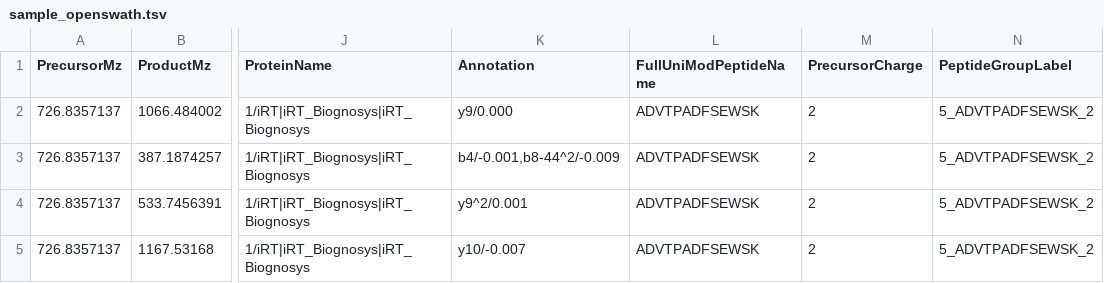
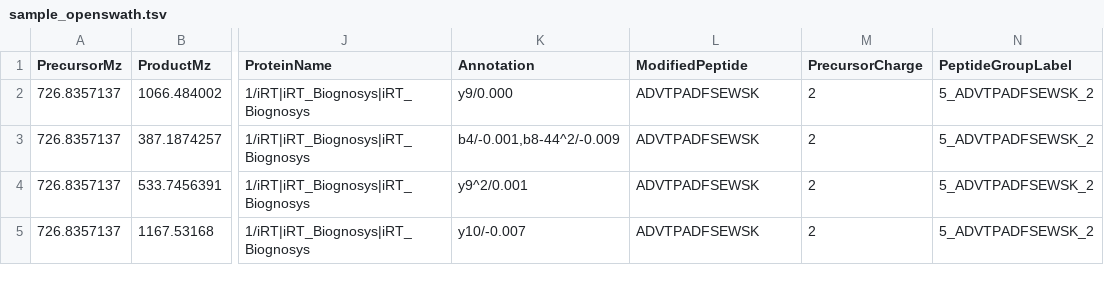
Before and after one commit to MannLabs/alphapeptdeep, a TSV file: docs/tutorials/data/sample_openswath.tsv, drawn as a sheet; only a part is shown, gaps mark what is left out; the diff names each change by its address in the sheet, - before the commit and + after, or states it on an @@ line.

Commit message:
FullUniModPeptideName is not supported in alphabase yet

```diff
--- a/docs/tutorials/data/sample_openswath.tsv
+++ b/docs/tutorials/data/sample_openswath.tsv
-L1: FullUniModPeptideName
+L1: ModifiedPeptide
```
